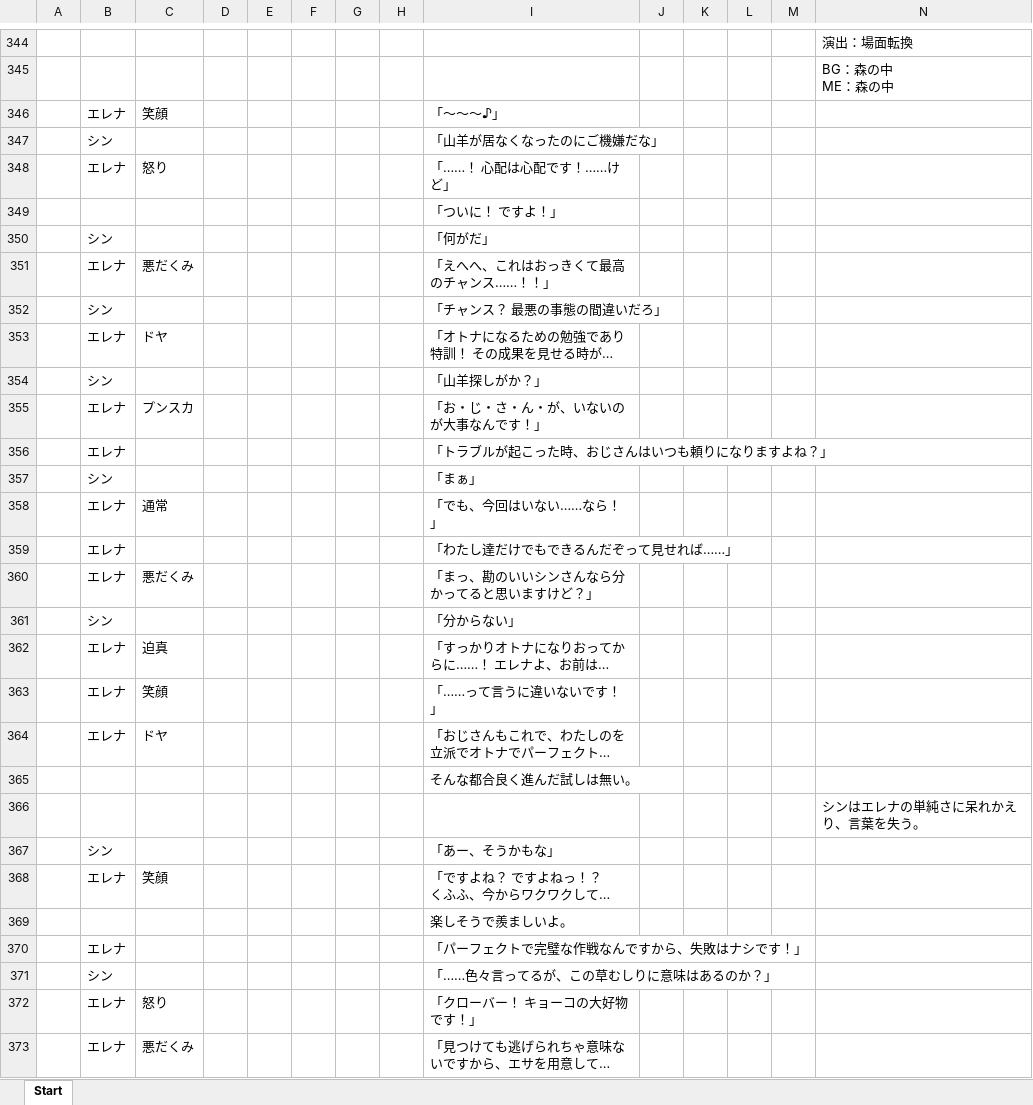
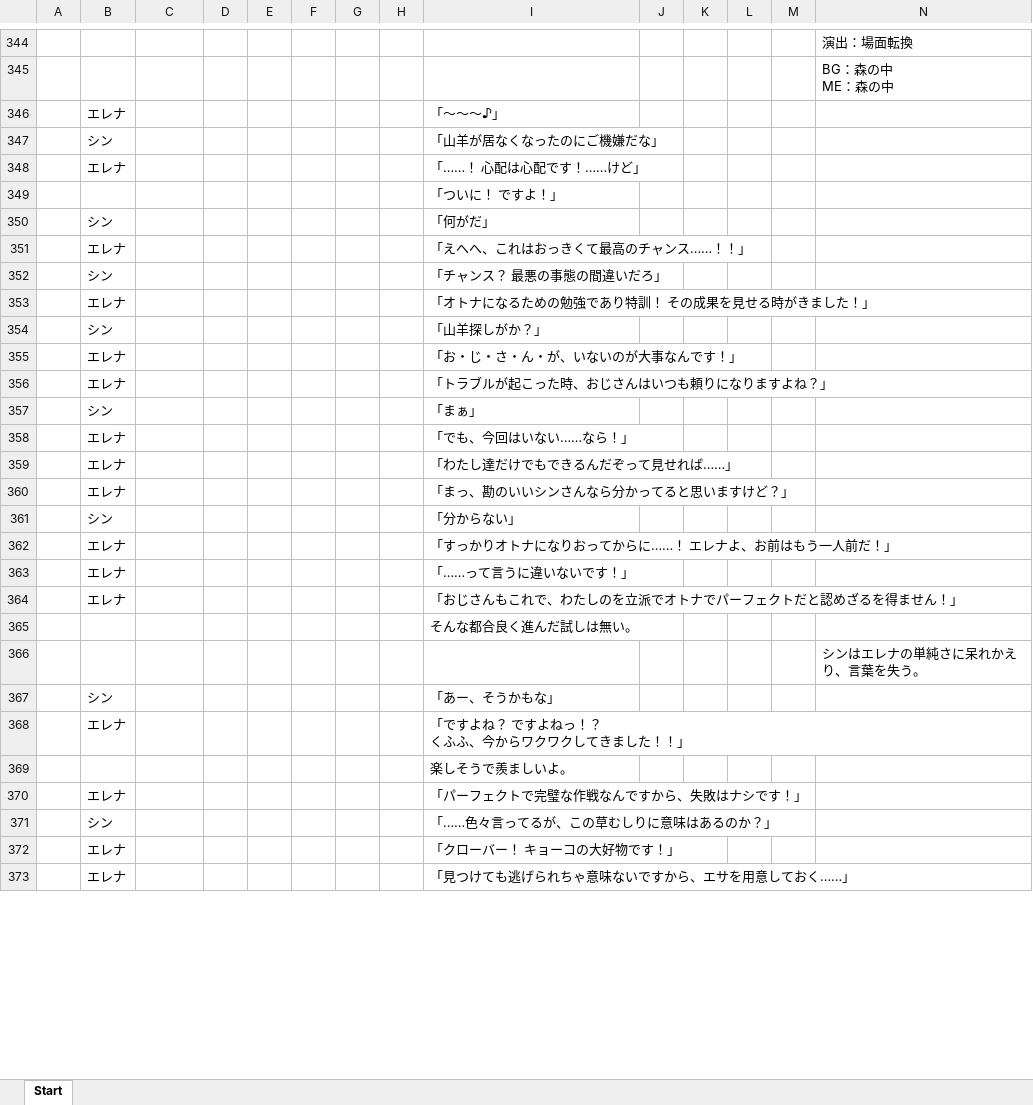
Before and after one commit to WindPow/AriHino, an Excel workbook: AriHino/Assets/ArihinoMain/Scenarios/Snenario_Wake.xlsx, sheet Start, drawn as a sheet; only a part is shown, gaps mark what is left out; long unchanged cells end in …; values as stored, in another font and other column widths than the file's, no borders; the diff covers the shown part only; the diff names each change by its address in the sheet, - before the commit and + after, or states it on an @@ line.

```diff
--- a/AriHino/Assets/ArihinoMain/Scenarios/Snenario_Wake.xlsx (sheet Start)
+++ b/AriHino/Assets/ArihinoMain/Scenarios/Snenario_Wake.xlsx (sheet Start)
-C346: 笑顔
+C346: (empty)
-C348: 怒り
+C348: (empty)
-C351: 悪だくみ
+C351: (empty)
-C353: ドヤ
+C353: (empty)
-C355: プンスカ
+C355: (empty)
-C358: 通常
+C358: (empty)
-C360: 悪だくみ
+C360: (empty)
-C362: 迫真
+C362: (empty)
-C363: 笑顔
+C363: (empty)
-C364: ドヤ
+C364: (empty)
-C368: 笑顔
+C368: (empty)
-C372: 怒り
+C372: (empty)
-C373: 悪だくみ
+C373: (empty)
```
Also changed, not shown: 124 edited cells elsewhere in this sheet, 27 other files.
